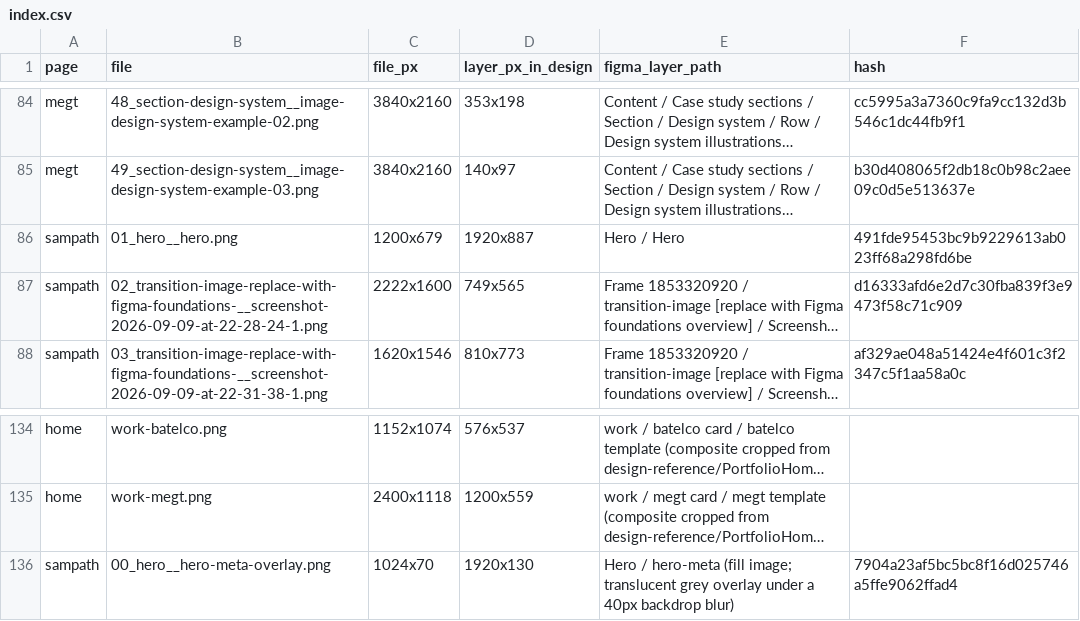
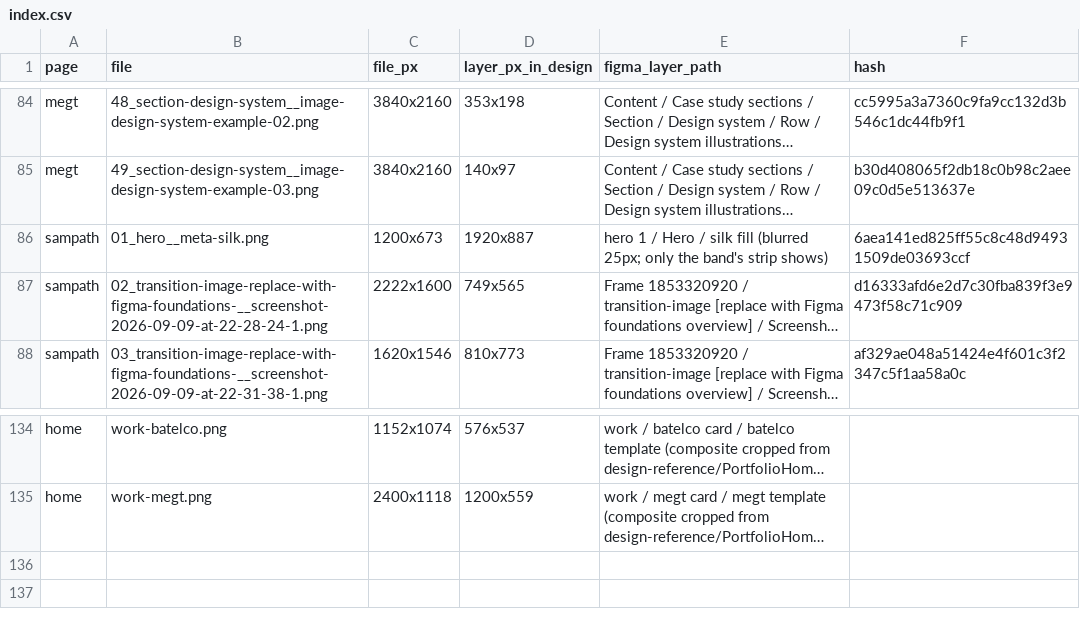
Before and after one commit to sathila-18/Portfolio_sathila, a CSV file: src/assets/images/index.csv, drawn as a sheet; only a part is shown, gaps mark what is left out; long unchanged cells end in …; the diff names each change by its address in the sheet, - before the commit and + after, or states it on an @@ line.

```diff
--- a/src/assets/images/index.csv
+++ b/src/assets/images/index.csv
-B86 (file): 01_hero__hero.png
+B86 (file): 01_hero__meta-silk.png
-C86 (file_px): 1200x679
+C86 (file_px): 1200x673
-E86 (figma_layer_path): Hero / Hero
+E86 (figma_layer_path): hero 1 / Hero / silk fill (blurred 25px; only the band's strip shows)
-F86 (hash): 491fde95453bc9b9229613ab023ff68a298fd6be
+F86 (hash): 6aea141ed825ff55c8c48d94931509de03693ccf
-row 136: sampath | 00_hero__hero-meta-overlay.png | 1024x70 | 1920x130 | Hero / hero-meta (fill image; translucent grey overlay under a 40px backdrop blur) | 7904a23af5bc5bc8f16d025746a5ffe9062ffad4
```
Also changed, not shown: 7 other files.
